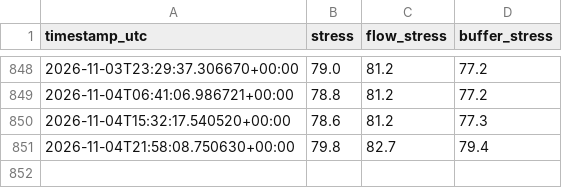
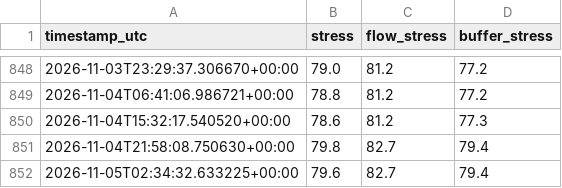
Before and after one commit to zineeeeeeeda/zineeeeeeeda, a CSV file: data/history.csv, drawn as a sheet; only a part is shown, gaps mark what is left out; the diff names each change by its address in the sheet, - before the commit and + after, or states it on an @@ line.

```diff
--- a/data/history.csv
+++ b/data/history.csv
+row 852: 2026-11-05T02:34:32.633225+00:00 | 79.6 | 82.7 | 79.4
```
Also changed, not shown: 1 other file.
